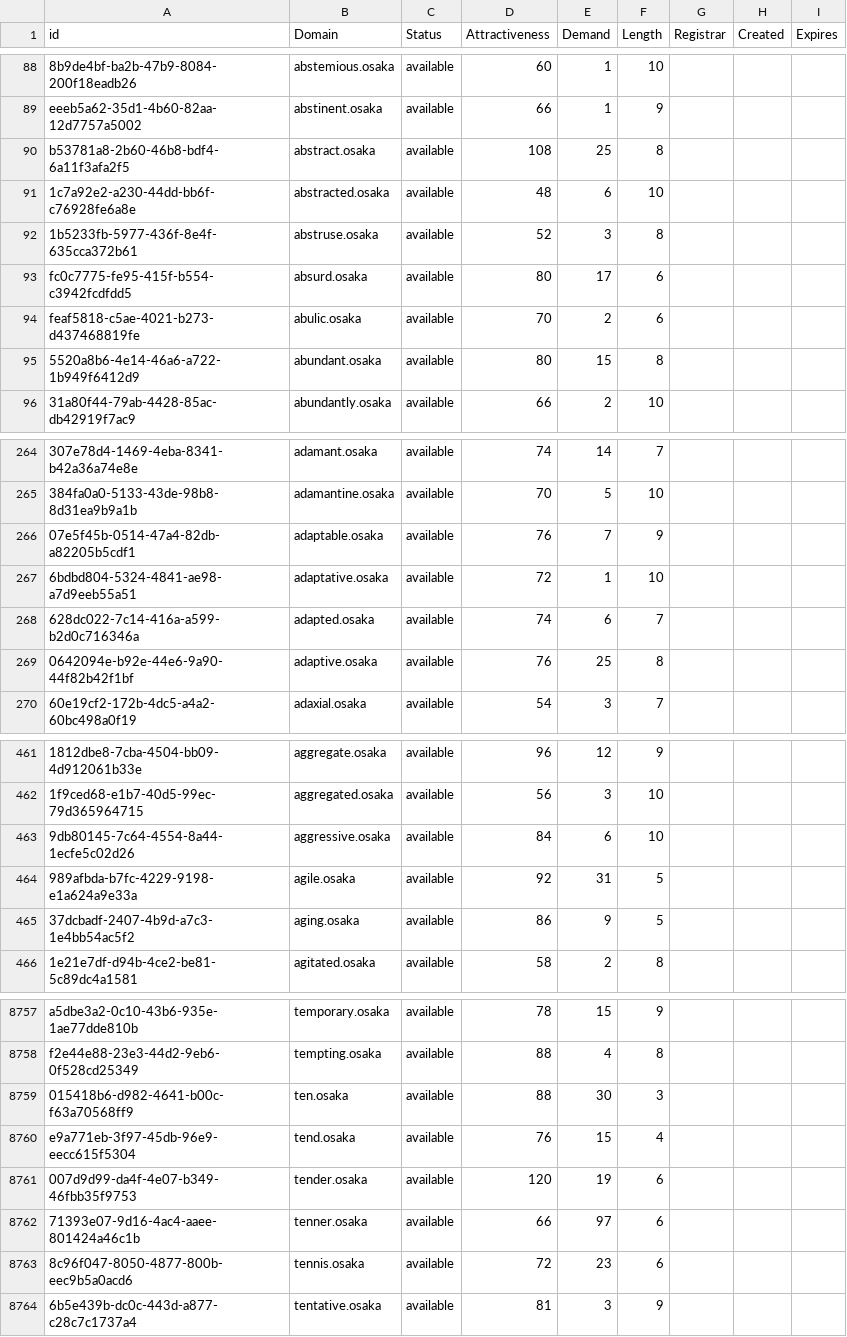
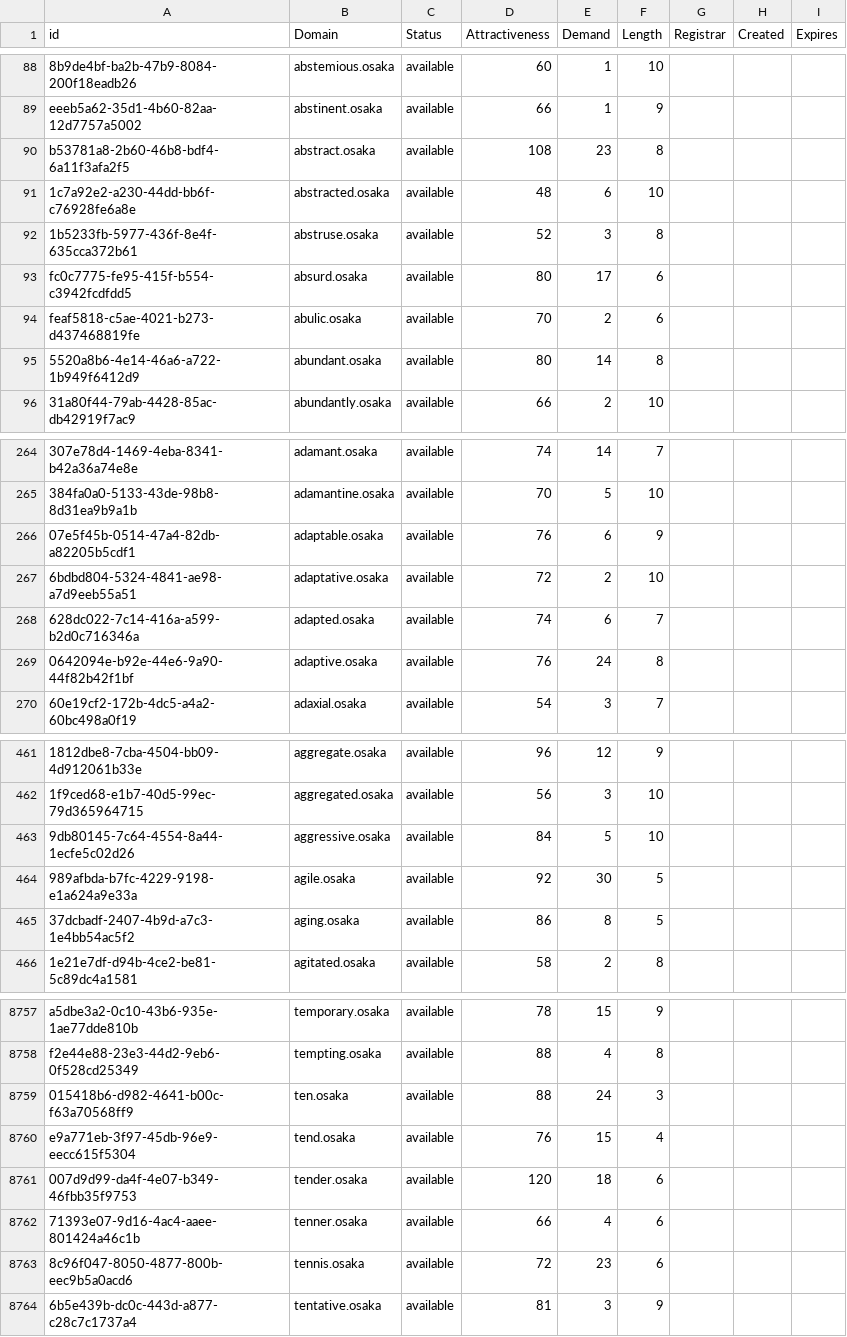
Before and after one commit to UniqueDomains/osaka-oneword-domains, a CSV file: osaka.csv, drawn as a sheet; only a part is shown, gaps mark what is left out; the diff covers the shown part only; the diff names each change by its address in the sheet, - before the commit and + after, or states it on an @@ line.

Commit message:
Domains update

```diff
--- a/osaka.csv
+++ b/osaka.csv
-E90 (Demand): 25
+E90 (Demand): 23
-E95 (Demand): 15
+E95 (Demand): 14
-E266 (Demand): 7
+E266 (Demand): 6
-E267 (Demand): 1
+E267 (Demand): 2
-E269 (Demand): 25
+E269 (Demand): 24
-E463 (Demand): 6
+E463 (Demand): 5
-E464 (Demand): 31
+E464 (Demand): 30
-E465 (Demand): 9
+E465 (Demand): 8
-E8759 (Demand): 30
+E8759 (Demand): 24
-E8761 (Demand): 19
+E8761 (Demand): 18
-E8762 (Demand): 97
+E8762 (Demand): 4
```
Also changed, not shown: 103 edited cells elsewhere in this file, 2 other files.
